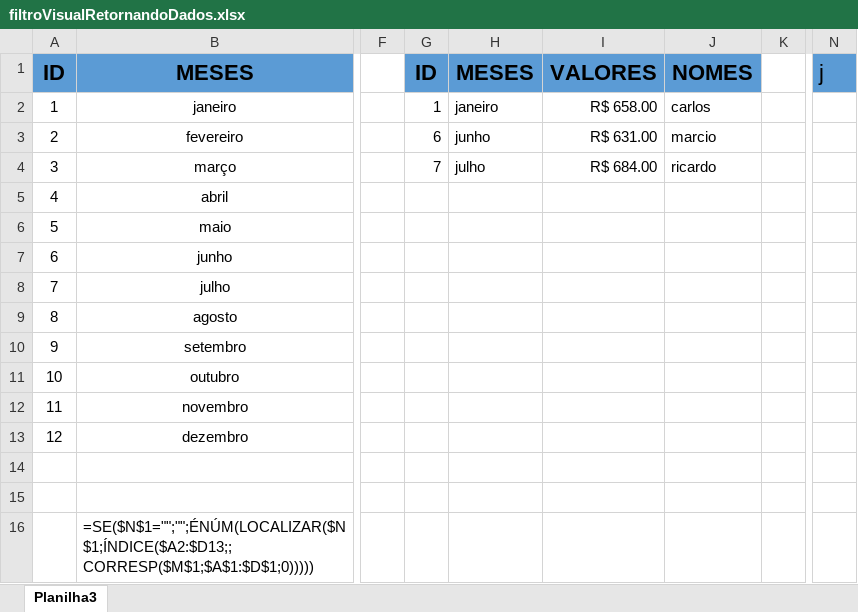
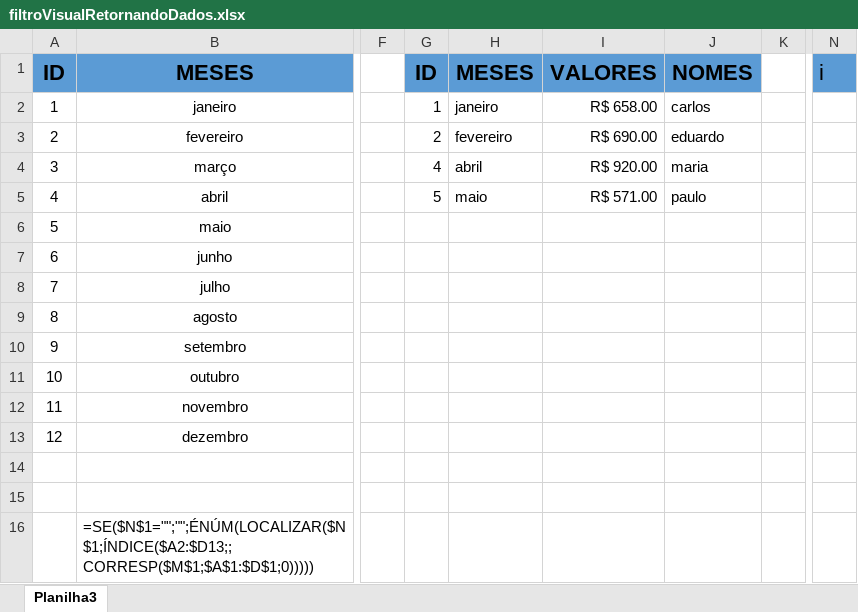
Before and after one commit to eduadonisss/ExcelVBA, an Excel workbook: filtroVisualRetornandoDados.xlsx, sheet Planilha3, drawn as a sheet; only a part is shown, gaps mark what is left out; values as stored, in another font and other column widths than the file's, no borders; charts and pictures and conditional formats not drawn; the diff names each change by its address in the sheet, - before the commit and + after, or states it on an @@ line.

Commit message:
Add files via upload

```diff
--- a/filtroVisualRetornandoDados.xlsx (sheet Planilha3)
+++ b/filtroVisualRetornandoDados.xlsx (sheet Planilha3)
-N1: j
+N1: i
-G3: 6
+G3: 2
-H3: junho
+H3: fevereiro
-I3: R$ 631.00
+I3: R$ 690.00
-J3: marcio
+J3: eduardo
-G4: 7
+G4: 4
-H4: julho
+H4: abril
-I4: R$ 684.00
+I4: R$ 920.00
-J4: ricardo
+J4: maria
-G5: (empty)
+G5: 5
-H5: (empty)
+H5: maio
-I5: (empty)
+I5: R$ 571.00
-J5: (empty)
+J5: paulo
```
Also changed, not shown: formulas that keep their value, charts or pictures.
